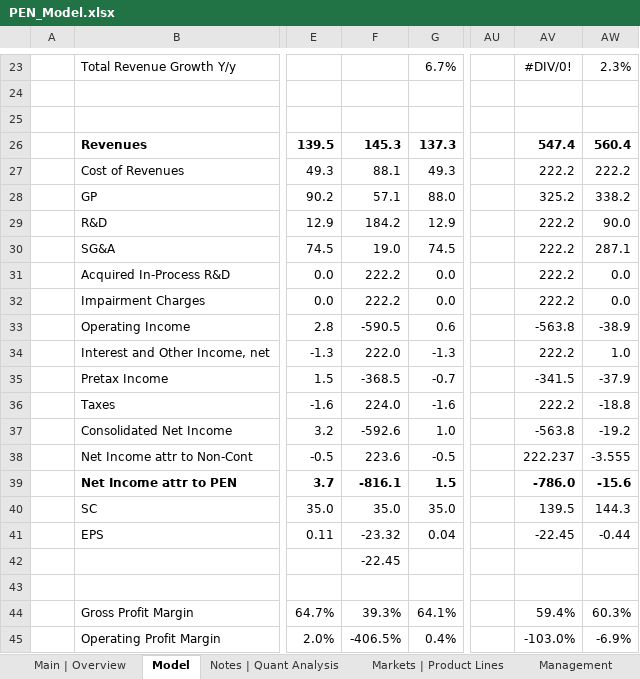
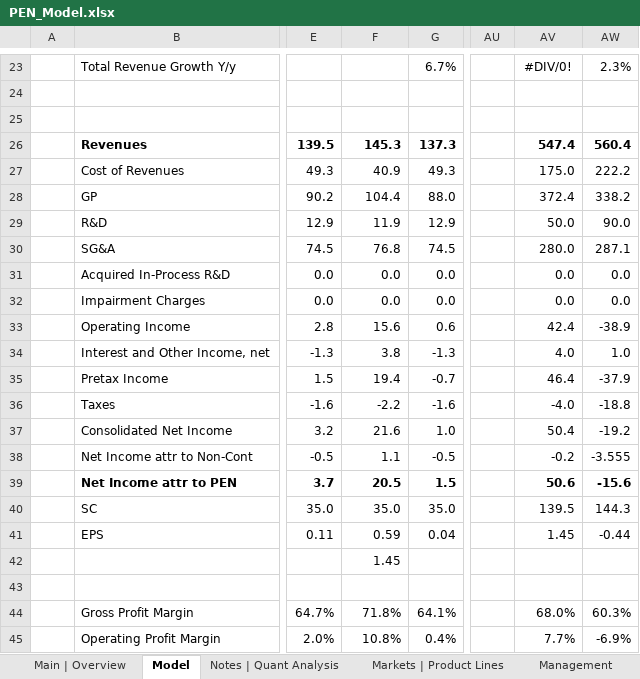
Before and after one commit to Jacob-Herrick/Equity-Research-Models, an Excel workbook: PEN_Model.xlsx, sheet Model, drawn as a sheet; only a part is shown, gaps mark what is left out; values as stored, in another font and other column widths than the file's, no borders; charts and pictures not drawn; the diff covers the shown part only; the diff names each change by its address in the sheet, - before the commit and + after, or states it on an @@ line.

```diff
--- a/PEN_Model.xlsx (sheet Model)
+++ b/PEN_Model.xlsx (sheet Model)
-F27: 88.1
+F27: 40.9
-AV27: 222.2
+AV27: 175.0
-F28: 57.1
+F28: 104.4
-AV28: 325.2
+AV28: 372.4
-F29: 184.2
+F29: 11.9
-AV29: 222.2
+AV29: 50.0
-F30: 19.0
+F30: 76.8
-AV30: 222.2
+AV30: 280.0
-F31:F32: 222.2
+F31:F32: 0.0
-AV31:AV32: 222.2
+AV31:AV32: 0.0
-F33: -590.5
+F33: 15.6
-AV33: -563.8
+AV33: 42.4
-F34: 222.0
+F34: 3.8
-AV34: 222.2
+AV34: 4.0
-F35: -368.5
+F35: 19.4
-AV35: -341.5
+AV35: 46.4
-F36: 224.0
+F36: -2.2
-AV36: 222.2
+AV36: -4.0
-F37: -592.6
+F37: 21.6
-AV37: -563.8
+AV37: 50.4
-F38: 223.6
+F38: 1.1
-AV38: 222.237
+AV38: -0.2
-F39: -816.1
+F39: 20.5
-AV39: -786.0
+AV39: 50.6
-F41: -23.32
+F41: 0.59
-AV41: -22.45
+AV41: 1.45
-F42: -22.45
+F42: 1.45
-F44: 39.3%
+F44: 71.8%
-AV44: 59.4%
+AV44: 68.0%
-F45: -406.5%
+F45: 10.8%
-AV45: -103.0%
+AV45: 7.7%
```
Also changed, not shown: 3 added rows and 134 edited cells elsewhere in this sheet, sheet Notes | Quant Analysis, charts or pictures, 000 Beverage Company Master List 000.xlsx, 000 Med-Devices Master List 000.xlsx, 3 other files.
